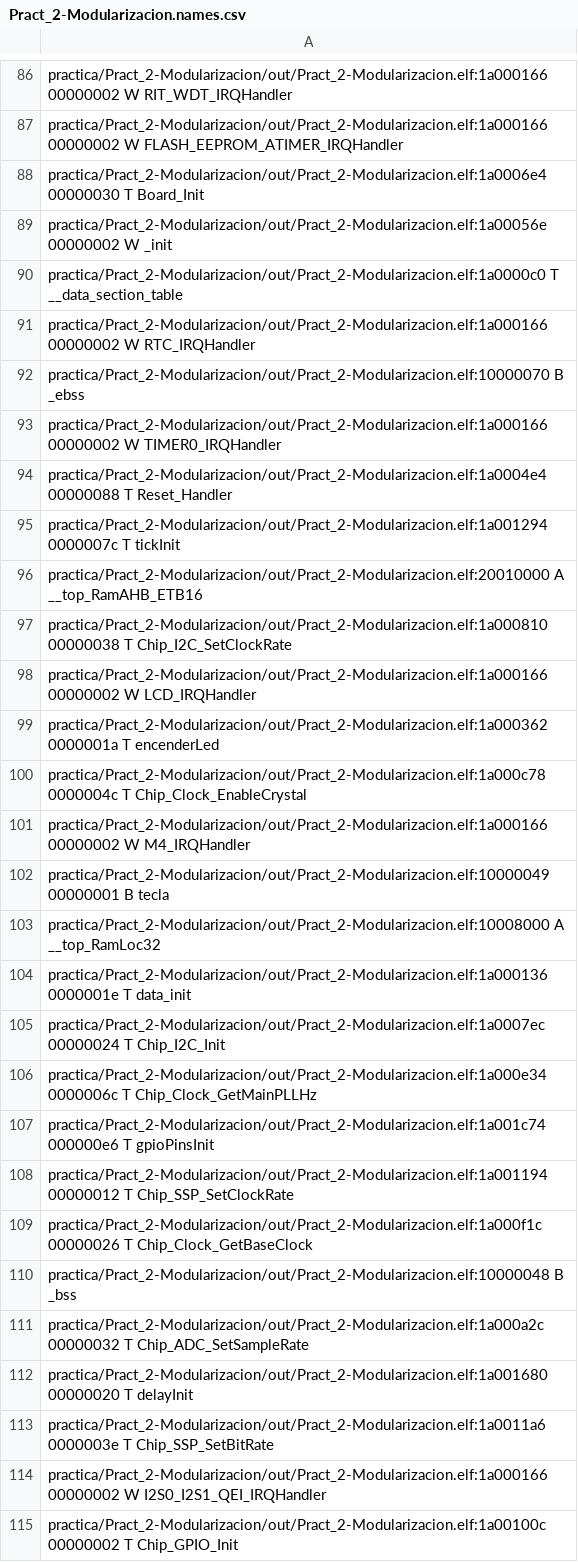
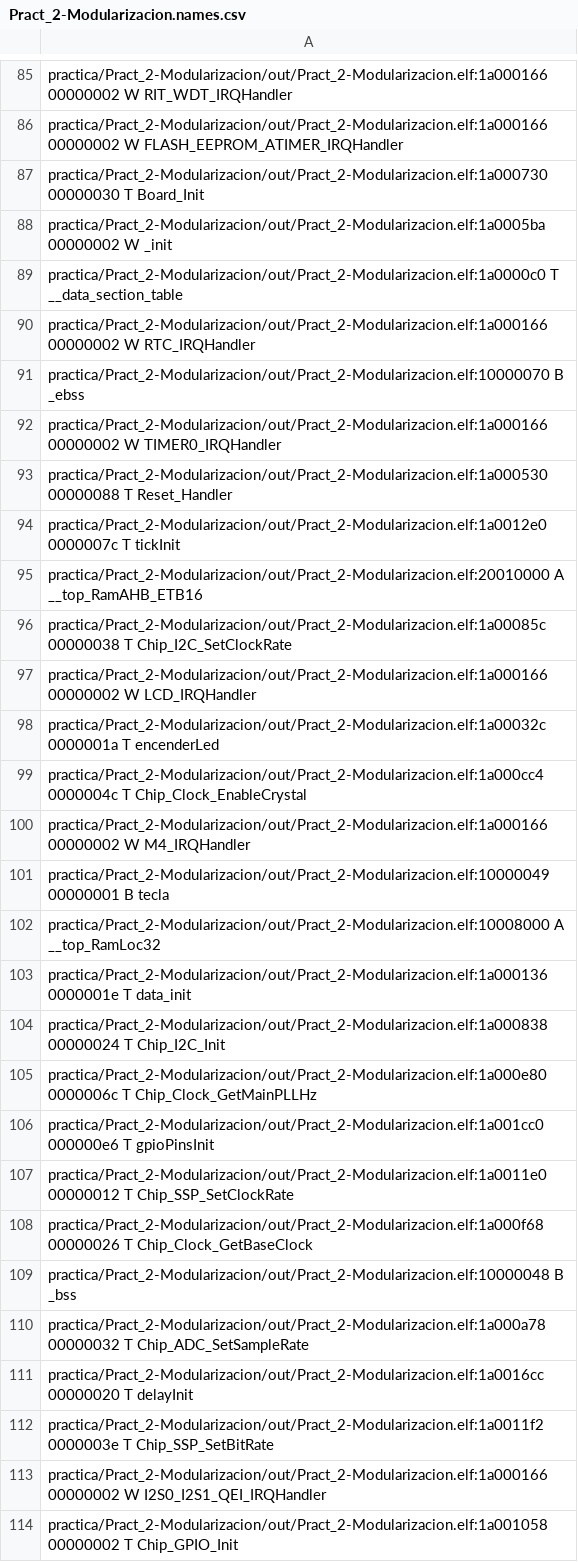
Before and after one commit to pavloski-m/Pract_2-Modularizacion, a CSV file: out/Pract_2-Modularizacion.names.csv, drawn as a sheet; only a part is shown, gaps mark what is left out; the diff covers the shown part only.

```diff
--- a/out/Pract_2-Modularizacion.names.csv
+++ b/out/Pract_2-Modularizacion.names.csv
@@ -87,4 +86,4 @@ practica/Pract_2-Modularizacion/out/Pract_2-Modularizacion.elf:1a000166 00000002
 practica/Pract_2-Modularizacion/out/Pract_2-Modularizacion.elf:1a000166 00000002 W FLASH_EEPROM_ATIMER_IRQHandler
-practica/Pract_2-Modularizacion/out/Pract_2-Modularizacion.elf:1a0006e4 00000030 T Board_Init
-practica/Pract_2-Modularizacion/out/Pract_2-Modularizacion.elf:1a00056e 00000002 W _init
+practica/Pract_2-Modularizacion/out/Pract_2-Modularizacion.elf:1a000730 00000030 T Board_Init
+practica/Pract_2-Modularizacion/out/Pract_2-Modularizacion.elf:1a0005ba 00000002 W _init
 practica/Pract_2-Modularizacion/out/Pract_2-Modularizacion.elf:1a0000c0 T __data_section_table
@@ -93,9 +92,9 @@ practica/Pract_2-Modularizacion/out/Pract_2-Modularizacion.elf:10000070 B _ebss
 practica/Pract_2-Modularizacion/out/Pract_2-Modularizacion.elf:1a000166 00000002 W TIMER0_IRQHandler
-practica/Pract_2-Modularizacion/out/Pract_2-Modularizacion.elf:1a0004e4 00000088 T Reset_Handler
-practica/Pract_2-Modularizacion/out/Pract_2-Modularizacion.elf:1a001294 0000007c T tickInit
+practica/Pract_2-Modularizacion/out/Pract_2-Modularizacion.elf:1a000530 00000088 T Reset_Handler
+practica/Pract_2-Modularizacion/out/Pract_2-Modularizacion.elf:1a0012e0 0000007c T tickInit
 practica/Pract_2-Modularizacion/out/Pract_2-Modularizacion.elf:20010000 A __top_RamAHB_ETB16
-practica/Pract_2-Modularizacion/out/Pract_2-Modularizacion.elf:1a000810 00000038 T Chip_I2C_SetClockRate
+practica/Pract_2-Modularizacion/out/Pract_2-Modularizacion.elf:1a00085c 00000038 T Chip_I2C_SetClockRate
 practica/Pract_2-Modularizacion/out/Pract_2-Modularizacion.elf:1a000166 00000002 W LCD_IRQHandler
-practica/Pract_2-Modularizacion/out/Pract_2-Modularizacion.elf:1a000362 0000001a T encenderLed
-practica/Pract_2-Modularizacion/out/Pract_2-Modularizacion.elf:1a000c78 0000004c T Chip_Clock_EnableCrystal
+practica/Pract_2-Modularizacion/out/Pract_2-Modularizacion.elf:1a00032c 0000001a T encenderLed
+practica/Pract_2-Modularizacion/out/Pract_2-Modularizacion.elf:1a000cc4 0000004c T Chip_Clock_EnableCrystal
 practica/Pract_2-Modularizacion/out/Pract_2-Modularizacion.elf:1a000166 00000002 W M4_IRQHandler
@@ -104,12 +103,12 @@ practica/Pract_2-Modularizacion/out/Pract_2-Modularizacion.elf:10008000 A __top_
 practica/Pract_2-Modularizacion/out/Pract_2-Modularizacion.elf:1a000136 0000001e T data_init
-practica/Pract_2-Modularizacion/out/Pract_2-Modularizacion.elf:1a0007ec 00000024 T Chip_I2C_Init
-practica/Pract_2-Modularizacion/out/Pract_2-Modularizacion.elf:1a000e34 0000006c T Chip_Clock_GetMainPLLHz
-practica/Pract_2-Modularizacion/out/Pract_2-Modularizacion.elf:1a001c74 000000e6 T gpioPinsInit
-practica/Pract_2-Modularizacion/out/Pract_2-Modularizacion.elf:1a001194 00000012 T Chip_SSP_SetClockRate
-practica/Pract_2-Modularizacion/out/Pract_2-Modularizacion.elf:1a000f1c 00000026 T Chip_Clock_GetBaseClock
+practica/Pract_2-Modularizacion/out/Pract_2-Modularizacion.elf:1a000838 00000024 T Chip_I2C_Init
+practica/Pract_2-Modularizacion/out/Pract_2-Modularizacion.elf:1a000e80 0000006c T Chip_Clock_GetMainPLLHz
+practica/Pract_2-Modularizacion/out/Pract_2-Modularizacion.elf:1a001cc0 000000e6 T gpioPinsInit
+practica/Pract_2-Modularizacion/out/Pract_2-Modularizacion.elf:1a0011e0 00000012 T Chip_SSP_SetClockRate
+practica/Pract_2-Modularizacion/out/Pract_2-Modularizacion.elf:1a000f68 00000026 T Chip_Clock_GetBaseClock
 practica/Pract_2-Modularizacion/out/Pract_2-Modularizacion.elf:10000048 B _bss
-practica/Pract_2-Modularizacion/out/Pract_2-Modularizacion.elf:1a000a2c 00000032 T Chip_ADC_SetSampleRate
-practica/Pract_2-Modularizacion/out/Pract_2-Modularizacion.elf:1a001680 00000020 T delayInit
-practica/Pract_2-Modularizacion/out/Pract_2-Modularizacion.elf:1a0011a6 0000003e T Chip_SSP_SetBitRate
+practica/Pract_2-Modularizacion/out/Pract_2-Modularizacion.elf:1a000a78 00000032 T Chip_ADC_SetSampleRate
+practica/Pract_2-Modularizacion/out/Pract_2-Modularizacion.elf:1a0016cc 00000020 T delayInit
+practica/Pract_2-Modularizacion/out/Pract_2-Modularizacion.elf:1a0011f2 0000003e T Chip_SSP_SetBitRate
 practica/Pract_2-Modularizacion/out/Pract_2-Modularizacion.elf:1a000166 00000002 W I2S0_I2S1_QEI_IRQHandler
-practica/Pract_2-Modularizacion/out/Pract_2-Modularizacion.elf:1a00100c 00000002 T Chip_GPIO_Init
+practica/Pract_2-Modularizacion/out/Pract_2-Modularizacion.elf:1a001058 00000002 T Chip_GPIO_Init
```
Also changed, not shown: 1 removed row and 80 edited cells elsewhere in this file, 4 other files.
